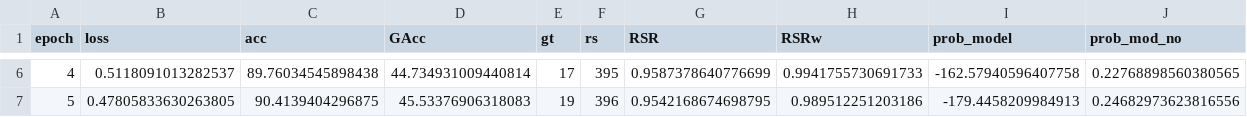
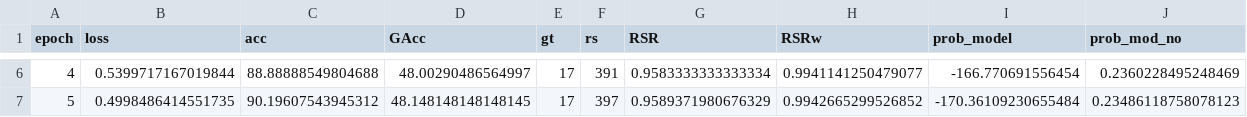
Before and after one commit to cfabianbarretop/aes_enem, a CSV file: leaf/result/e2_result_metric_test.csv, drawn as a sheet; only a part is shown, gaps mark what is left out; the diff covers the shown part only.

Commit message:
Graphs and model Experiment 7

```diff
--- a/leaf/result/e2_result_metric_test.csv
+++ b/leaf/result/e2_result_metric_test.csv
@@ -6,2 +6,2 @@ epoch,loss,acc,GAcc,gt,rs,RSR,RSRw,prob_model,prob_mod_no
-4,0.5118091013282537,89.76034545898438,44.734931009440814,17,395,0.9587378640776699,0.9941755730691733,-162.57940596407758,0.22768898560380565
-5,0.47805833630263805,90.4139404296875,45.53376906318083,19,396,0.9542168674698795,0.989512251203186,-179.4458209984913,0.24682973623816556
+4,0.5399717167019844,88.88888549804688,48.00290486564997,17,391,0.9583333333333334,0.9941141250479077,-166.770691556454,0.2360228495248469
+5,0.4998486414551735,90.19607543945312,48.148148148148145,17,397,0.9589371980676329,0.9942665299526852,-170.36109230655484,0.23486118758078123
```
Also changed, not shown: 25 edited cells elsewhere in this file, leaf/result/e1_result_metric_test.csv, leaf/result/e1_result_metric_train.csv, 5 other files.
